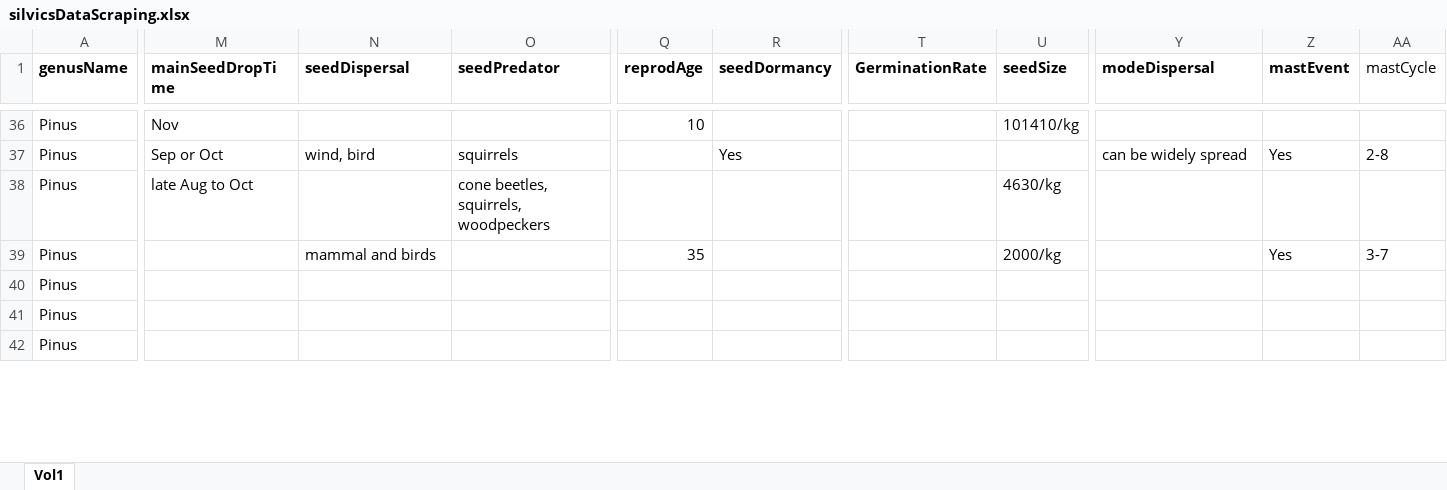
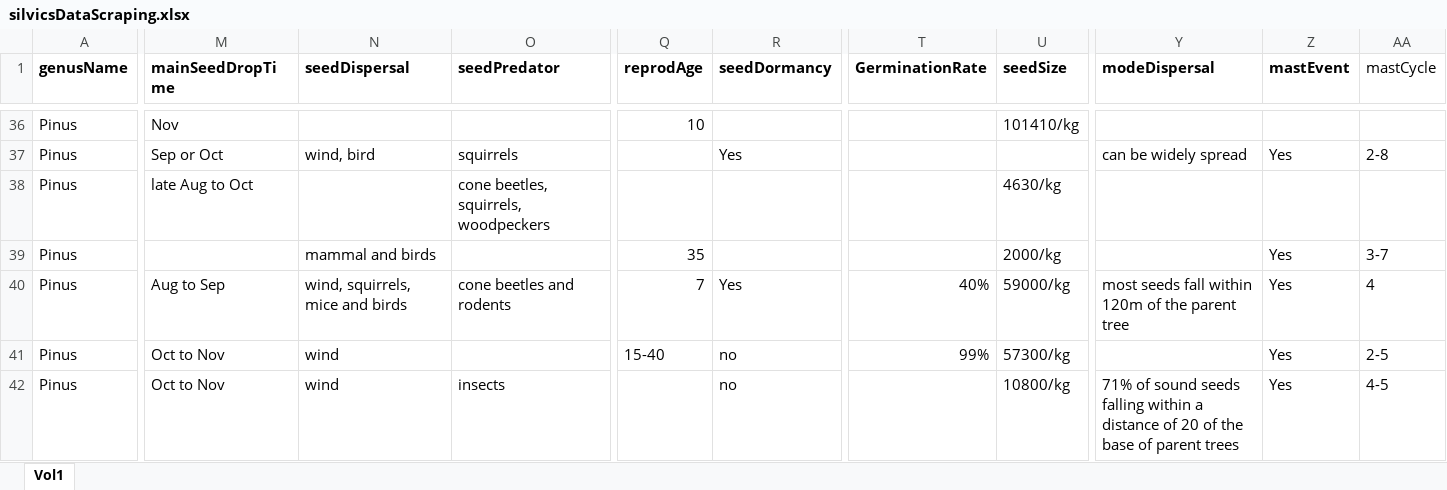
Before and after one commit to wangxm-forest/mast_trait, an Excel workbook: Data/silvicsDataScraping.xlsx, sheet Vol1, drawn as a sheet; only a part is shown, gaps mark what is left out; values as stored, in another font and other column widths than the file's, no borders; the diff covers the shown part only; the diff names each change by its address in the sheet, - before the commit and + after, or states it on an @@ line.

Commit message:
Organized format

```diff
--- a/Data/silvicsDataScraping.xlsx (sheet Vol1)
+++ b/Data/silvicsDataScraping.xlsx (sheet Vol1)
-M40 (mainSeedDropTime): (empty)
+M40 (mainSeedDropTime): Aug to Sep
-N40 (seedDispersal): (empty)
+N40 (seedDispersal): wind, squirrels, mice and birds
-O40 (seedPredator): (empty)
+O40 (seedPredator): cone beetles and rodents
-Q40 (reprodAge): (empty)
+Q40 (reprodAge): 7
-R40 (seedDormancy): (empty)
+R40 (seedDormancy): Yes
-T40 (GerminationRate): (empty)
+T40 (GerminationRate): 40%
-U40 (seedSize): (empty)
+U40 (seedSize): 59000/kg
-Y40 (modeDispersal): (empty)
+Y40 (modeDispersal): most seeds fall within 120m of the parent tree
-Z40:Z42 (mastEvent): (empty)
+Z40:Z42 (mastEvent): Yes
-AA40 (mastCycle): (empty)
+AA40 (mastCycle): 4
-M41:M42 (mainSeedDropTime): (empty)
+M41:M42 (mainSeedDropTime): Oct to Nov
-N41:N42 (seedDispersal): (empty)
+N41:N42 (seedDispersal): wind
-Q41 (reprodAge): (empty)
+Q41 (reprodAge): 15-40
-R41:R42 (seedDormancy): (empty)
+R41:R42 (seedDormancy): no
-T41 (GerminationRate): (empty)
+T41 (GerminationRate): 99%
-U41 (seedSize): (empty)
+U41 (seedSize): 57300/kg
-AA41 (mastCycle): (empty)
+AA41 (mastCycle): 2-5
-O42 (seedPredator): (empty)
+O42 (seedPredator): insects
-U42 (seedSize): (empty)
+U42 (seedSize): 10800/kg
-Y42 (modeDispersal): (empty)
+Y42 (modeDispersal): 71% of sound seeds falling within a distance of 20 of the base of parent trees
-AA42 (mastCycle): (empty)
+AA42 (mastCycle): 4-5
```
Also changed, not shown: 124 edited cells elsewhere in this sheet.
